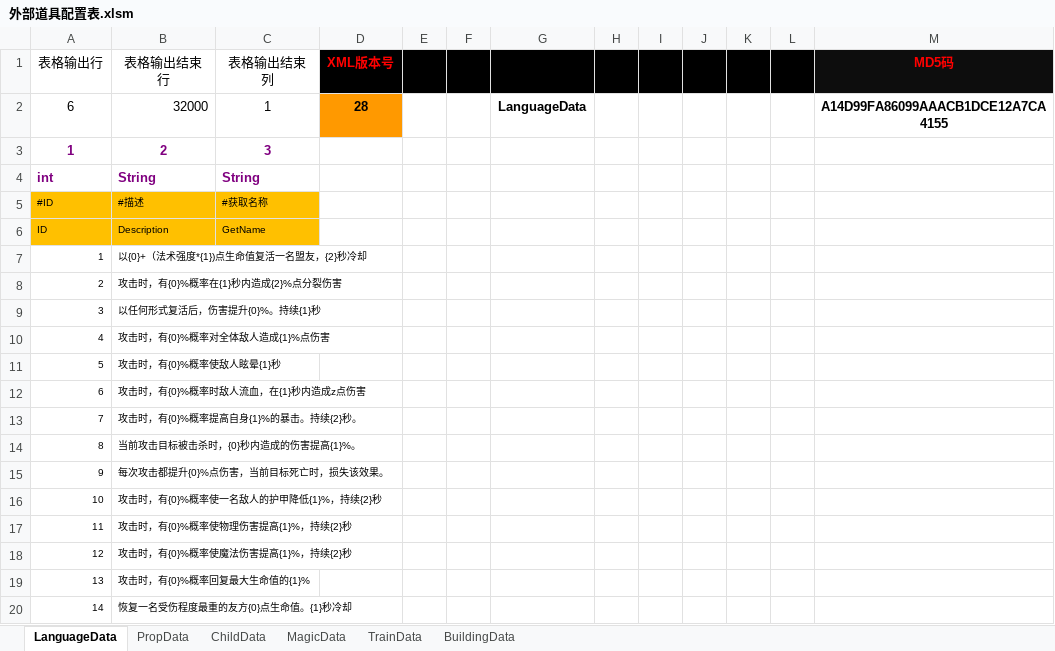
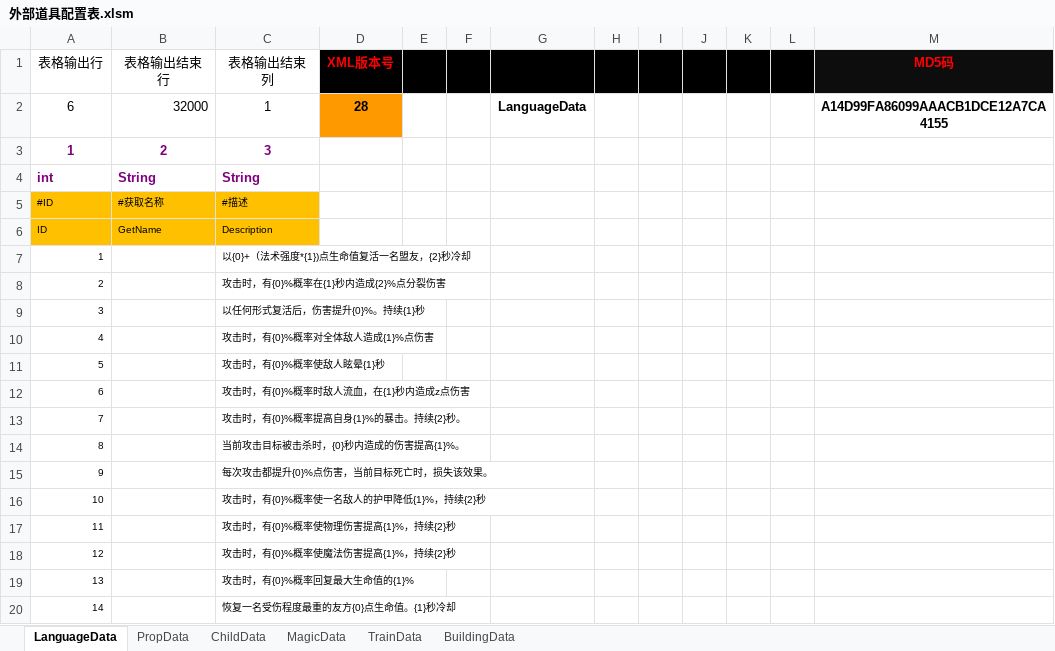
Before and after one commit to chen95nuo/NewRPG2D, an Excel workbook: 文档/外部道具配置表.xlsm, sheet LanguageData, drawn as a sheet; only a part is shown; values as stored, in another font and other column widths than the file's, no borders; charts and pictures and conditional formats not drawn; the diff covers the shown part only; the diff names each change by its address in the sheet, - before the commit and + after, or states it on an @@ line.

Commit message:
配置表更新

```diff
--- a/文档/外部道具配置表.xlsm (sheet LanguageData)
+++ b/文档/外部道具配置表.xlsm (sheet LanguageData)
-B5 (表格输出结束行): #描述
+B5 (表格输出结束行): #获取名称
-C5 (表格输出结束列): #获取名称
+C5 (表格输出结束列): #描述
-B6 (表格输出结束行): Description
+B6 (表格输出结束行): GetName
-C6 (表格输出结束列): GetName
+C6 (表格输出结束列): Description
-B7 (表格输出结束行): 以{0}+（法术强度*{1})点生命值复活一名盟友，{2}秒冷却
+B7 (表格输出结束行): (empty)
-C7 (表格输出结束列): (empty)
+C7 (表格输出结束列): 以{0}+（法术强度*{1})点生命值复活一名盟友，{2}秒冷却
-B8 (表格输出结束行): 攻击时，有{0}%概率在{1}秒内造成{2}%点分裂伤害
+B8 (表格输出结束行): (empty)
-C8 (表格输出结束列): (empty)
+C8 (表格输出结束列): 攻击时，有{0}%概率在{1}秒内造成{2}%点分裂伤害
-B9 (表格输出结束行): 以任何形式复活后，伤害提升{0}%。持续{1}秒
+B9 (表格输出结束行): (empty)
-C9 (表格输出结束列): (empty)
+C9 (表格输出结束列): 以任何形式复活后，伤害提升{0}%。持续{1}秒
-B10 (表格输出结束行): 攻击时，有{0}%概率对全体敌人造成{1}%点伤害
+B10 (表格输出结束行): (empty)
-C10 (表格输出结束列): (empty)
+C10 (表格输出结束列): 攻击时，有{0}%概率对全体敌人造成{1}%点伤害
-B11 (表格输出结束行): 攻击时，有{0}%概率使敌人眩晕{1}秒
+B11 (表格输出结束行): (empty)
-C11 (表格输出结束列): (empty)
+C11 (表格输出结束列): 攻击时，有{0}%概率使敌人眩晕{1}秒
-B12 (表格输出结束行): 攻击时，有{0}%概率时敌人流血，在{1}秒内造成z点伤害
+B12 (表格输出结束行): (empty)
-C12 (表格输出结束列): (empty)
+C12 (表格输出结束列): 攻击时，有{0}%概率时敌人流血，在{1}秒内造成z点伤害
-B13 (表格输出结束行): 攻击时，有{0}%概率提高自身{1}%的暴击。持续{2}秒。
+B13 (表格输出结束行): (empty)
-C13 (表格输出结束列): (empty)
+C13 (表格输出结束列): 攻击时，有{0}%概率提高自身{1}%的暴击。持续{2}秒。
-B14 (表格输出结束行): 当前攻击目标被击杀时，{0}秒内造成的伤害提高{1}%。
+B14 (表格输出结束行): (empty)
-C14 (表格输出结束列): (empty)
+C14 (表格输出结束列): 当前攻击目标被击杀时，{0}秒内造成的伤害提高{1}%。
-B15 (表格输出结束行): 每次攻击都提升{0}%点伤害，当前目标死亡时，损失该效果。
+B15 (表格输出结束行): (empty)
-C15 (表格输出结束列): (empty)
+C15 (表格输出结束列): 每次攻击都提升{0}%点伤害，当前目标死亡时，损失该效果。
-B16 (表格输出结束行): 攻击时，有{0}%概率使一名敌人的护甲降低{1}%，持续{2}秒
+B16 (表格输出结束行): (empty)
-C16 (表格输出结束列): (empty)
+C16 (表格输出结束列): 攻击时，有{0}%概率使一名敌人的护甲降低{1}%，持续{2}秒
-B17 (表格输出结束行): 攻击时，有{0}%概率使物理伤害提高{1}%，持续{2}秒
+B17 (表格输出结束行): (empty)
-C17 (表格输出结束列): (empty)
+C17 (表格输出结束列): 攻击时，有{0}%概率使物理伤害提高{1}%，持续{2}秒
-B18 (表格输出结束行): 攻击时，有{0}%概率使魔法伤害提高{1}%，持续{2}秒
+B18 (表格输出结束行): (empty)
-C18 (表格输出结束列): (empty)
+C18 (表格输出结束列): 攻击时，有{0}%概率使魔法伤害提高{1}%，持续{2}秒
-B19 (表格输出结束行): 攻击时，有{0}%概率回复最大生命值的{1}%
+B19 (表格输出结束行): (empty)
-C19 (表格输出结束列): (empty)
+C19 (表格输出结束列): 攻击时，有{0}%概率回复最大生命值的{1}%
-B20 (表格输出结束行): 恢复一名受伤程度最重的友方{0}点生命值。{1}秒冷却
+B20 (表格输出结束行): (empty)
-C20 (表格输出结束列): (empty)
+C20 (表格输出结束列): 恢复一名受伤程度最重的友方{0}点生命值。{1}秒冷却
```
Also changed, not shown: 20 edited cells elsewhere in this sheet, charts or pictures.
